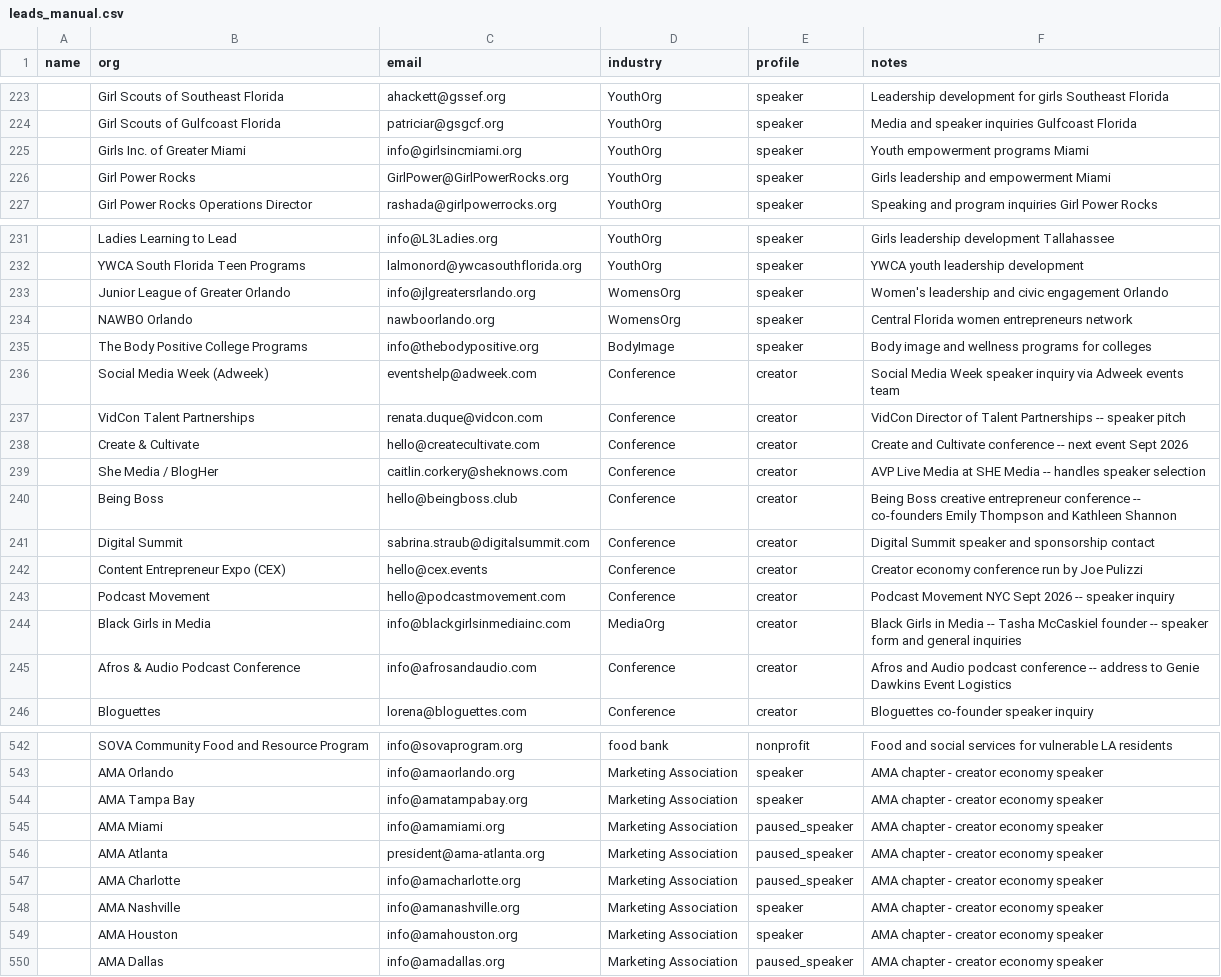
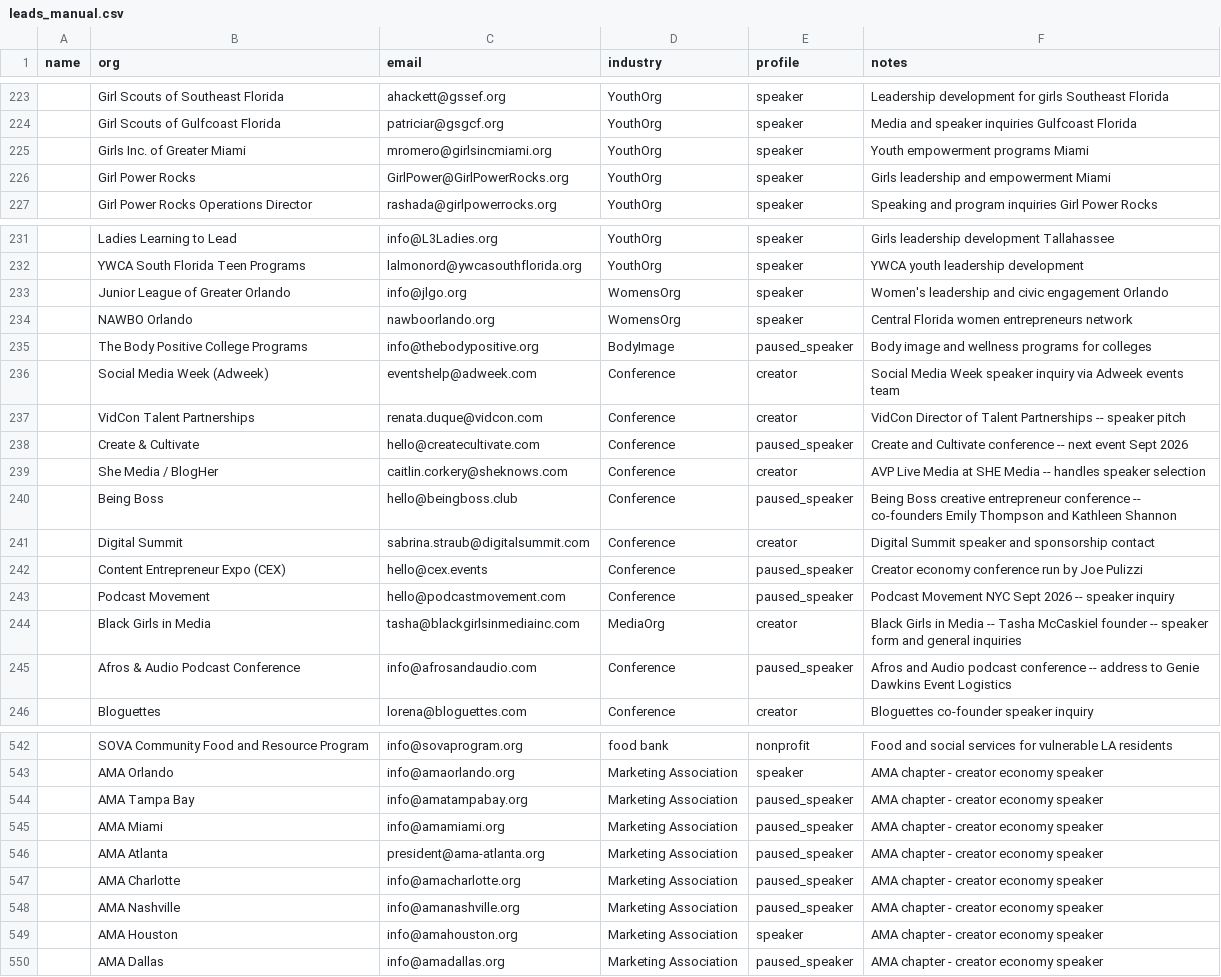
Before and after one commit to amapoundcake-png/danielle-npsbleads, a CSV file: leads_manual.csv, drawn as a sheet; only a part is shown, gaps mark what is left out; the diff covers the shown part only; the diff names each change by its address in the sheet, - before the commit and + after, or states it on an @@ line.

```diff
--- a/leads_manual.csv
+++ b/leads_manual.csv
-C225 (email): info@girlsincmiami.org
+C225 (email): mromero@girlsincmiami.org
-C233 (email): info@jlgreatersrlando.org
+C233 (email): info@jlgo.org
-E235 (profile): speaker
+E235 (profile): paused_speaker
-E238 (profile): creator
+E238 (profile): paused_speaker
-E240 (profile): creator
+E240 (profile): paused_speaker
-E242:E243 (profile): creator
+E242:E243 (profile): paused_speaker
-C244 (email): info@blackgirlsinmediainc.com
+C244 (email): tasha@blackgirlsinmediainc.com
-E245 (profile): creator
+E245 (profile): paused_speaker
-E544 (profile): speaker
+E544 (profile): paused_speaker
-E548 (profile): speaker
+E548 (profile): paused_speaker
```
Also changed, not shown: 15 edited cells elsewhere in this file.
